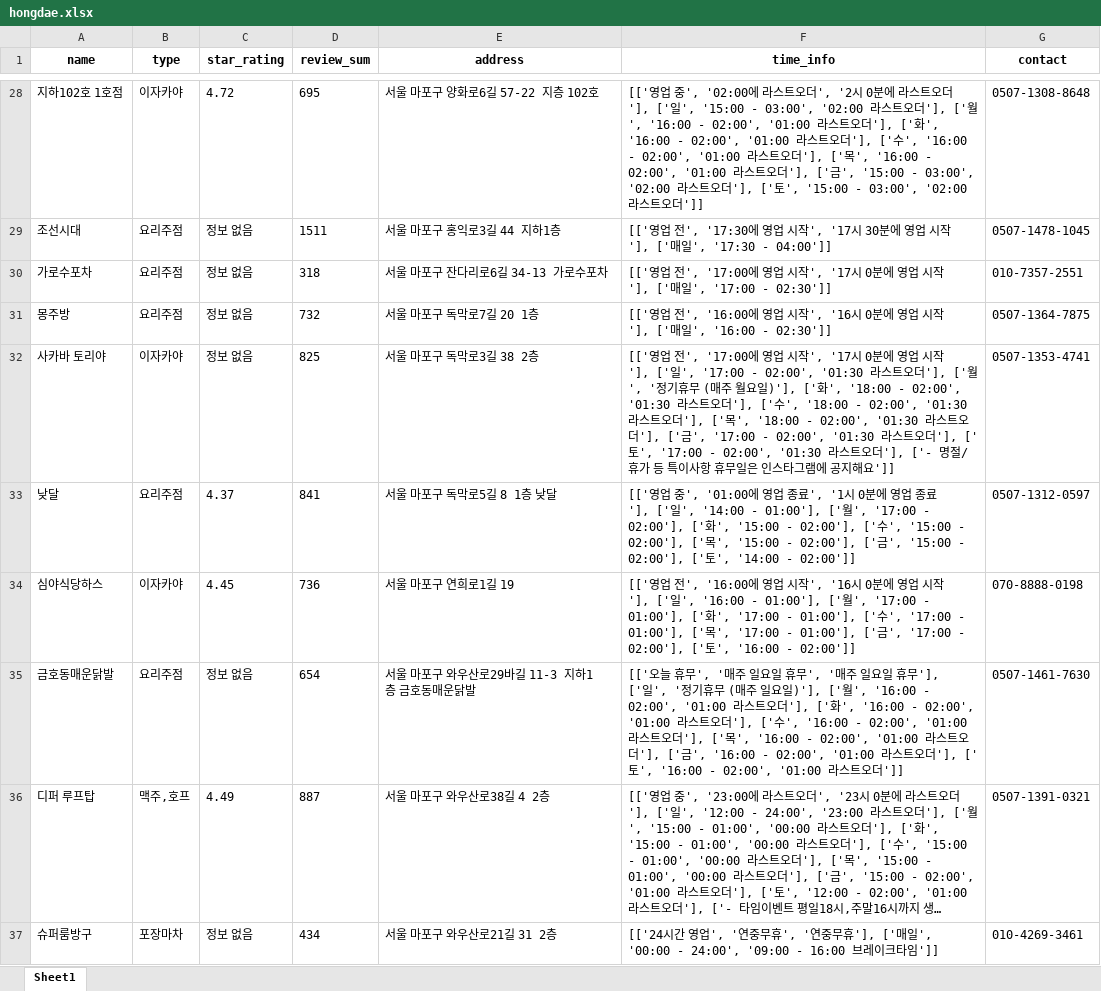
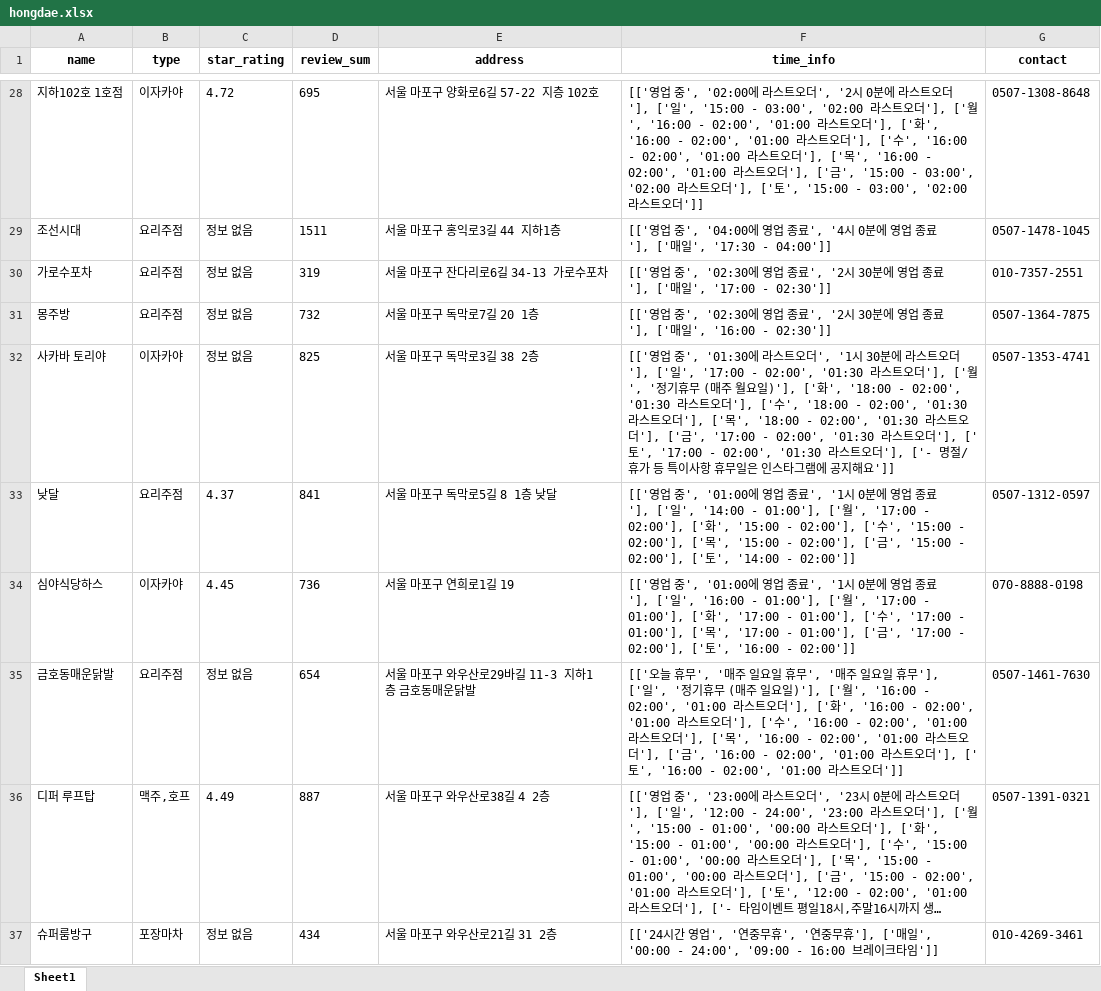
Before and after one commit to JaeY0ung/SimYaSikDang, an Excel workbook: excel/hongdae.xlsx, sheet Sheet1, drawn as a sheet; only a part is shown, gaps mark what is left out; long unchanged cells end in …; values as stored, in another font and other column widths than the file's, no borders; the diff covers the shown part only; the diff names each change by its address in the sheet, - before the commit and + after, or states it on an @@ line.

```diff
--- a/excel/hongdae.xlsx (sheet Sheet1)
+++ b/excel/hongdae.xlsx (sheet Sheet1)
-F29 (time_info): [['영업 전', '17:30에 영업 시작', '17시 30분에 영업 시작'], ['매일…
+F29 (time_info): [['영업 중', '04:00에 영업 종료', '4시 0분에 영업 종료'], ['매일…
-D30 (review_sum): 318
+D30 (review_sum): 319
-F30 (time_info): [['영업 전', '17:00에 영업 시작', '17시 0분에 영업 시작'], ['매일…
+F30 (time_info): [['영업 중', '02:30에 영업 종료', '2시 30분에 영업 종료'], ['매일…
-F31 (time_info): [['영업 전', '16:00에 영업 시작', '16시 0분에 영업 시작'], ['매일…
+F31 (time_info): [['영업 중', '02:30에 영업 종료', '2시 30분에 영업 종료'], ['매일…
-F32 (time_info): [['영업 전', '17:00에 영업 시작', '17시 0분에 영업 시작'], ['일',…
+F32 (time_info): [['영업 중', '01:30에 라스트오더', '1시 30분에 라스트오더'], ['일',…
-F34 (time_info): …업 전', '16:00에 영업 시작', '16시 0분에 영업 시작'], ['…
+F34 (time_info): …업 중', '01:00에 영업 종료', '1시 0분에 영업 종료'], ['…
```
Also changed, not shown: 207 added rows, 3 removed rows, 1 moved row and 28 edited cells elsewhere in this sheet, excel/hapjeong_processed.xlsx, excel/hongdae_processed.xlsx, 32 other files.
